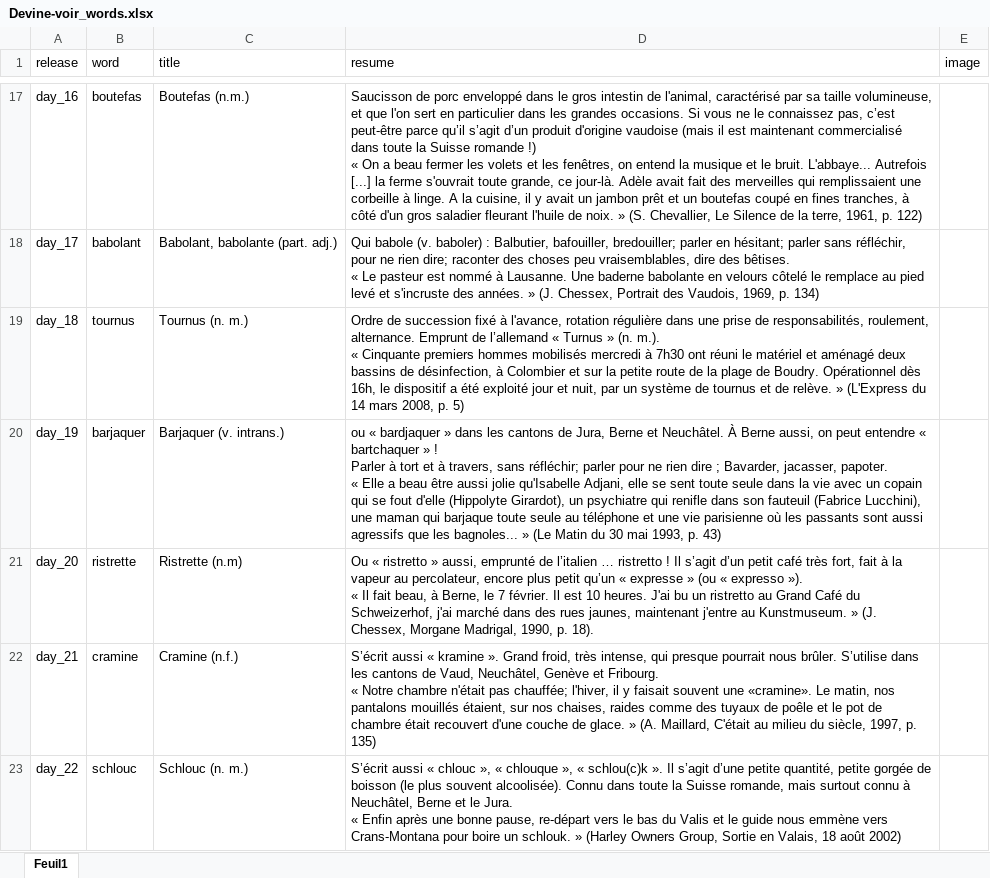
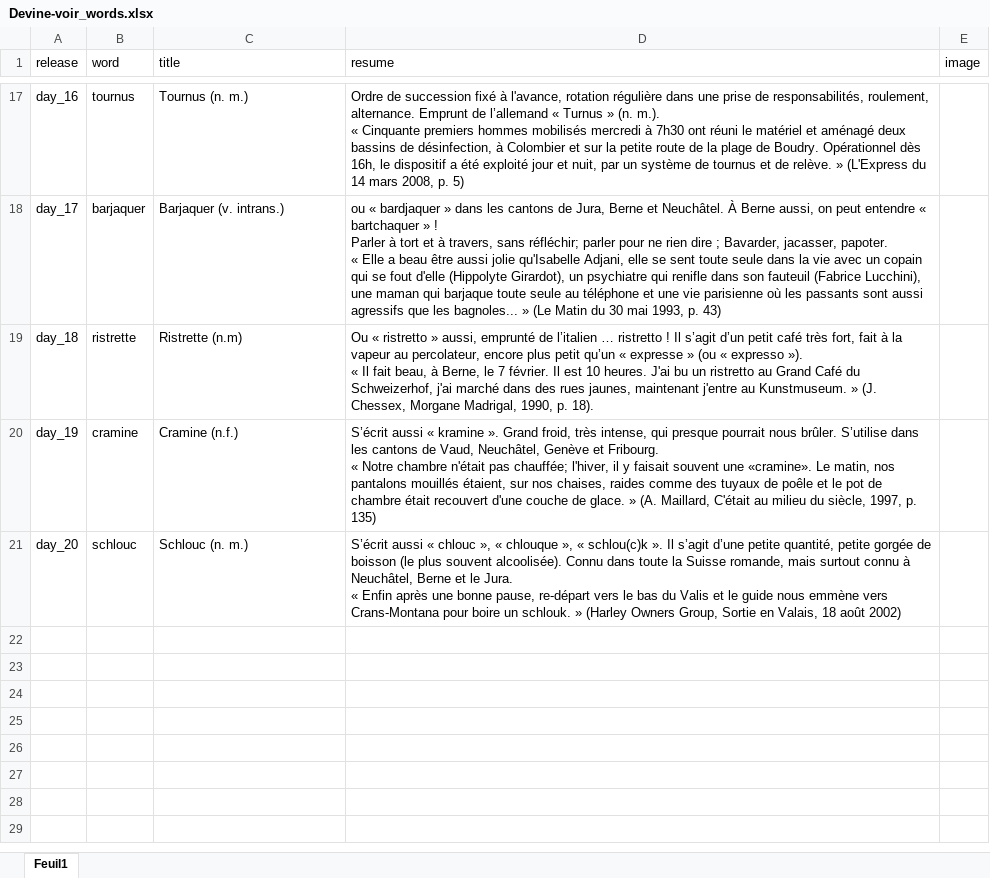
Before and after one commit to wlks85/wordle, an Excel workbook: data/Devine-voir_words.xlsx, sheet Feuil1, drawn as a sheet; only a part is shown, gaps mark what is left out; values as stored, in another font and other column widths than the file's, no borders; removed rows and columns are numbered as before the commit, all else as after; ↵ is a line break in a cell; the diff covers the shown part only; the diff names each change by its address in the sheet, - before the commit and + after, or states it on an @@ line.

```diff
--- a/data/Devine-voir_words.xlsx (sheet Feuil1)
+++ b/data/Devine-voir_words.xlsx (sheet Feuil1)
-B17 (word): boutefas
+B17 (word): tournus
-C17 (title): Boutefas (n.m.)
+C17 (title): Tournus (n. m.)
-D17 (resume): Saucisson de porc enveloppé dans le gros intestin de l'animal, caractérisé par sa taille volumineuse, et que l'on sert en particulier dans les grandes occasions. Si vous ne le connaissez pas, c’est peut-être parce qu’il s’agit d’un produit d'origine vaudoise (mais il est maintenant commercialisé dans toute la Suisse romande !) ↵ « On a beau fermer les volets et les fenêtres, on entend la musique et le bruit. L'abbaye... Autrefois [...] la ferme s'ouvrait toute grande, ce jour-là. Adèle avait fait des merveilles qui remplissaient une corbeille à linge. A la cuisine, il y avait un jambon prêt et un boutefas coupé en fines tranches, à côté d'un gros saladier fleurant l'huile de noix. » (S. Chevallier, Le Silence de la terre, 1961, p. 122)
+D17 (resume): Ordre de succession fixé à l'avance, rotation régulière dans une prise de responsabilités, roulement, alternance. Emprunt de l’allemand « Turnus » (n. m.). ↵ « Cinquante premiers hommes mobilisés mercredi à 7h30 ont réuni le matériel et aménagé deux bassins de désinfection, à Colombier et sur la petite route de la plage de Boudry. Opérationnel dès 16h, le dispositif a été exploité jour et nuit, par un système de tournus et de relève. » (L'Express du 14 mars 2008, p. 5)
-B18 (word): babolant
+B18 (word): barjaquer
-C18 (title): Babolant, babolante (part. adj.)
+C18 (title): Barjaquer (v. intrans.)
-D18 (resume): Qui babole (v. baboler) : Balbutier, bafouiller, bredouiller; parler en hésitant; parler sans réfléchir, pour ne rien dire; raconter des choses peu vraisemblables, dire des bêtises. ↵ « Le pasteur est nommé à Lausanne. Une baderne babolante en velours côtelé le remplace au pied levé et s'incruste des années. » (J. Chessex, Portrait des Vaudois, 1969, p. 134)
+D18 (resume): ou « bardjaquer » dans les cantons de Jura, Berne et Neuchâtel. À Berne aussi, on peut entendre « bartchaquer » ! ↵ Parler à tort et à travers, sans réfléchir; parler pour ne rien dire ; Bavarder, jacasser, papoter. ↵ « Elle a beau être aussi jolie qu'Isabelle Adjani, elle se sent toute seule dans la vie avec un copain qui se fout d'elle (Hippolyte Girardot), un psychiatre qui renifle dans son fauteuil (Fabrice Lucchini), une maman qui barjaque toute seule au téléphone et une vie parisienne où les passants sont aussi agressifs que les bagnoles... » (Le Matin du 30 mai 1993, p. 43)
-B19 (word): tournus
+B19 (word): ristrette
-C19 (title): Tournus (n. m.)
+C19 (title): Ristrette (n.m)
-D19 (resume): Ordre de succession fixé à l'avance, rotation régulière dans une prise de responsabilités, roulement, alternance. Emprunt de l’allemand « Turnus » (n. m.). ↵ « Cinquante premiers hommes mobilisés mercredi à 7h30 ont réuni le matériel et aménagé deux bassins de désinfection, à Colombier et sur la petite route de la plage de Boudry. Opérationnel dès 16h, le dispositif a été exploité jour et nuit, par un système de tournus et de relève. » (L'Express du 14 mars 2008, p. 5)
+D19 (resume): Ou « ristretto » aussi, emprunté de l’italien … ristretto ! Il s’agit d’un petit café très fort, fait à la vapeur au percolateur, encore plus petit qu’un « expresse » (ou « expresso »). ↵ « Il fait beau, à Berne, le 7 février. Il est 10 heures. J'ai bu un ristretto au Grand Café du Schweizerhof, j'ai marché dans des rues jaunes, maintenant j'entre au Kunstmuseum. » (J. Chessex, Morgane Madrigal, 1990, p. 18).
-B20 (word): barjaquer
+B20 (word): cramine
-C20 (title): Barjaquer (v. intrans.)
+C20 (title): Cramine (n.f.)
-D20 (resume): ou « bardjaquer » dans les cantons de Jura, Berne et Neuchâtel. À Berne aussi, on peut entendre « bartchaquer » ! ↵ Parler à tort et à travers, sans réfléchir; parler pour ne rien dire ; Bavarder, jacasser, papoter. ↵ « Elle a beau être aussi jolie qu'Isabelle Adjani, elle se sent toute seule dans la vie avec un copain qui se fout d'elle (Hippolyte Girardot), un psychiatre qui renifle dans son fauteuil (Fabrice Lucchini), une maman qui barjaque toute seule au téléphone et une vie parisienne où les passants sont aussi agressifs que les bagnoles... » (Le Matin du 30 mai 1993, p. 43)
+D20 (resume): S’écrit aussi « kramine ». Grand froid, très intense, qui presque pourrait nous brûler. S’utilise dans les cantons de Vaud, Neuchâtel, Genève et Fribourg. ↵ « Notre chambre n'était pas chauffée; l'hiver, il y faisait souvent une «cramine». Le matin, nos pantalons mouillés étaient, sur nos chaises, raides comme des tuyaux de poêle et le pot de chambre était recouvert d'une couche de glace. » (A. Maillard, C'était au milieu du siècle, 1997, p. 135)
-row 21: day_20 | ristrette | Ristrette (n.m) | Ou « ristretto » aussi, emprunté de l’italien … ristretto ! Il s’agit d’un petit café très fort, fait à la vapeur au percolateur, encore plus petit qu’un « expresse » (ou « expresso »). ↵ « Il fait beau, à Berne, le 7 février. Il est 10 heures. J'ai bu un ristretto au Grand Café du Schweizerhof, j'ai marché dans des rues jaunes, maintenant j'entre au Kunstmuseum. » (J. Chessex, Morgane Madrigal, 1990, p. 18).
-row 22: day_21 | cramine | Cramine (n.f.) | S’écrit aussi « kramine ». Grand froid, très intense, qui presque pourrait nous brûler. S’utilise dans les cantons de Vaud, Neuchâtel, Genève et Fribourg. ↵ « Notre chambre n'était pas chauffée; l'hiver, il y faisait souvent une «cramine». Le matin, nos pantalons mouillés étaient, sur nos chaises, raides comme des tuyaux de poêle et le pot de chambre était recouvert d'une couche de glace. » (A. Maillard, C'était au milieu du siècle, 1997, p. 135)
-A21 (release): day_22
+A21 (release): day_20
```
Also changed, not shown: 30 edited cells elsewhere in this sheet.
